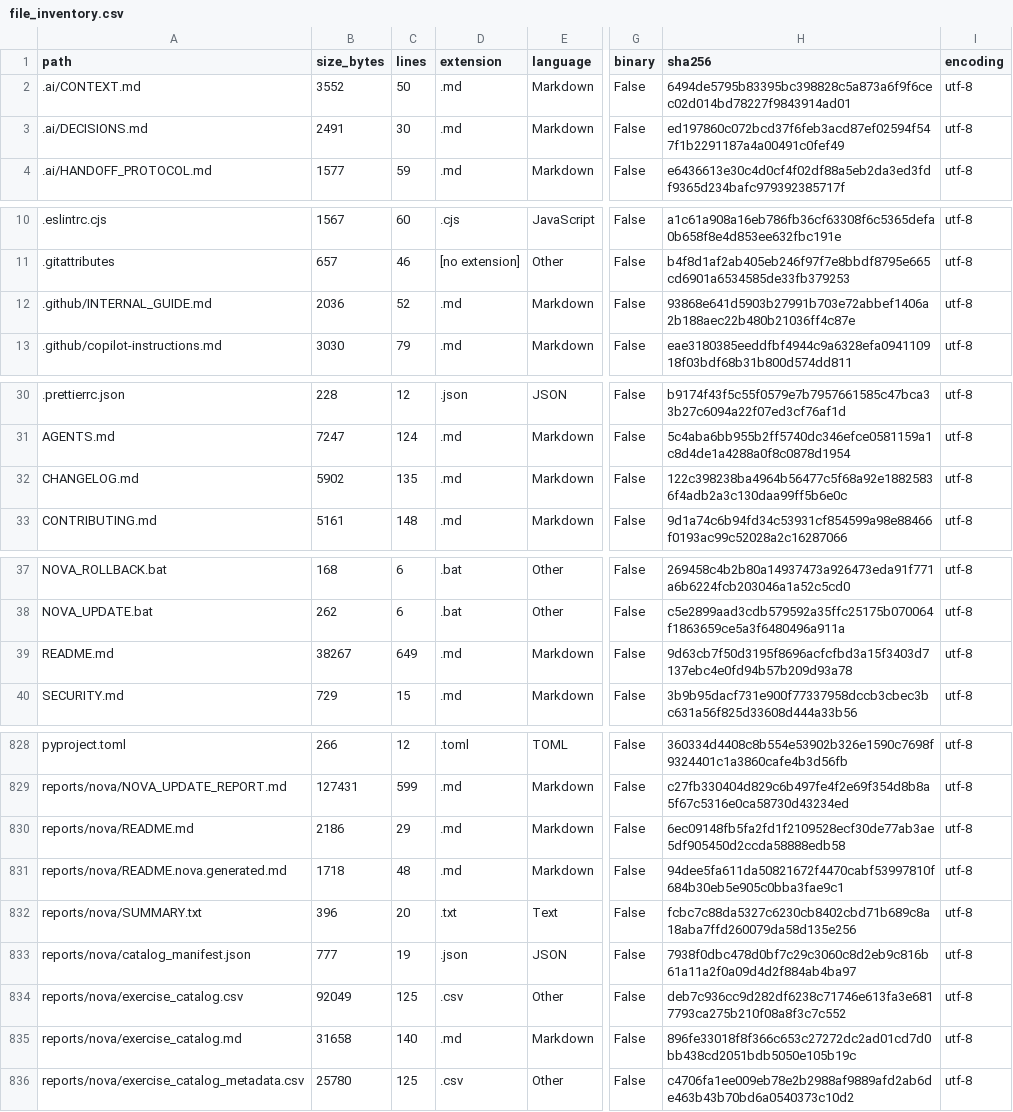
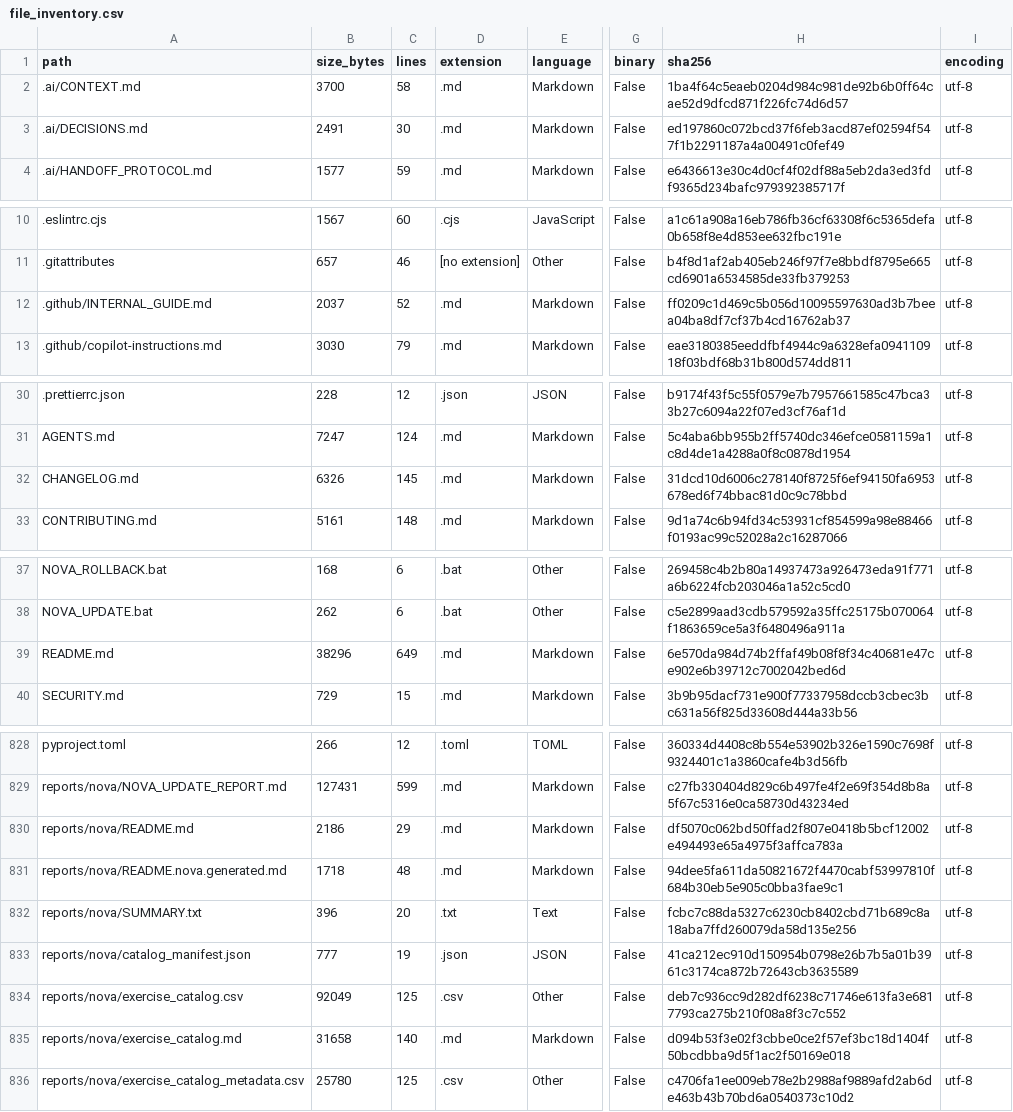
Before and after one commit to LiriothTeltanion/Fullstack2026, a CSV file: reports/nova/file_inventory.csv, drawn as a sheet; only a part is shown, gaps mark what is left out; the diff covers the shown part only; the diff names each change by its address in the sheet, - before the commit and + after, or states it on an @@ line.

```diff
--- a/reports/nova/file_inventory.csv
+++ b/reports/nova/file_inventory.csv
-B2 (size_bytes): 3552
+B2 (size_bytes): 3700
-C2 (lines): 50
+C2 (lines): 58
-H2 (sha256): 6494de5795b83395bc398828c5a873a6f9f6cec02d014bd78227f9843914ad01
+H2 (sha256): 1ba4f64c5eaeb0204d984c981de92b6b0ff64cae52d9dfcd871f226fc74d6d57
-B12 (size_bytes): 2036
+B12 (size_bytes): 2037
-H12 (sha256): 93868e641d5903b27991b703e72abbef1406a2b188aec22b480b21036ff4c87e
+H12 (sha256): ff0209c1d469c5b056d10095597630ad3b7beea04ba8df7cf37b4cd16762ab37
-B32 (size_bytes): 5902
+B32 (size_bytes): 6326
-C32 (lines): 135
+C32 (lines): 145
-H32 (sha256): 122c398238ba4964b56477c5f68a92e18825836f4adb2a3c130daa99ff5b6e0c
+H32 (sha256): 31dcd10d6006c278140f8725f6ef94150fa6953678ed6f74bbac81d0c9c78bbd
-B39 (size_bytes): 38267
+B39 (size_bytes): 38296
-H39 (sha256): 9d63cb7f50d3195f8696acfcfbd3a15f3403d7137ebc4e0fd94b57b209d93a78
+H39 (sha256): 6e570da984d74b2ffaf49b08f8f34c40681e47ce902e6b39712c7002042bed6d
-H830 (sha256): 6ec09148fb5fa2fd1f2109528ecf30de77ab3ae5df905450d2ccda58888edb58
+H830 (sha256): df5070c062bd50ffad2f807e0418b5bcf12002e494493e65a4975f3affca783a
-H833 (sha256): 7938f0dbc478d0bf7c29c3060c8d2eb9c816b61a11a2f0a09d4d2f884ab4ba97
+H833 (sha256): 41ca212ec910d150954b0798e26b7b5a01b3961c3174ca872b72643cb3635589
-H835 (sha256): 896fe33018f8f366c653c27272dc2ad01cd7d0bb438cd2051bdb5050e105b19c
+H835 (sha256): d094b53f3e02f3cbbe0ce2f57ef3bc18d1404f50bcdbba9d5f1ac2f50169e018
```
Also changed, not shown: 1 edited cell elsewhere in this file, 6 other files.
